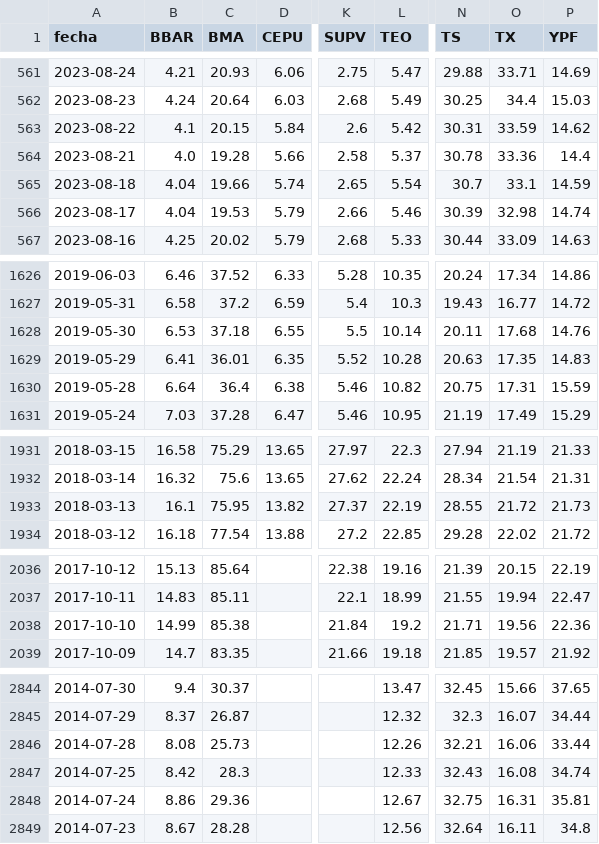
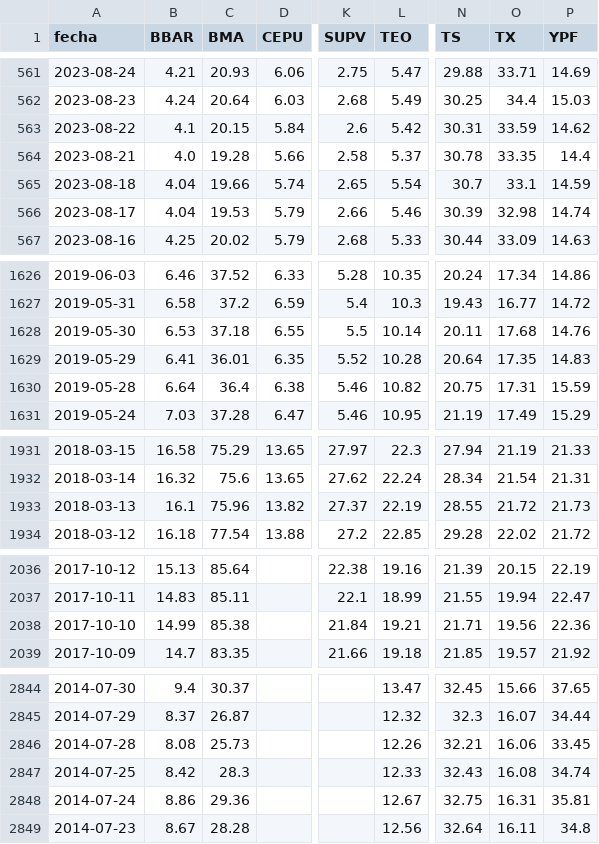
Before and after one commit to jesusrobles824/bases-de-datos, a CSV file: ADRs_Precios.csv, drawn as a sheet; only a part is shown, gaps mark what is left out; the diff names each change by its address in the sheet, - before the commit and + after, or states it on an @@ line.

```diff
--- a/ADRs_Precios.csv
+++ b/ADRs_Precios.csv
-O564 (TX): 33.36
+O564 (TX): 33.35
-N1629 (TS): 20.63
+N1629 (TS): 20.64
-C1933 (BMA): 75.95
+C1933 (BMA): 75.96
-L2038 (TEO): 19.2
+L2038 (TEO): 19.21
-P2846 (YPF): 33.44
+P2846 (YPF): 33.45
```
Also changed, not shown: ADRs_variacion_porcentual_diaria.csv.
